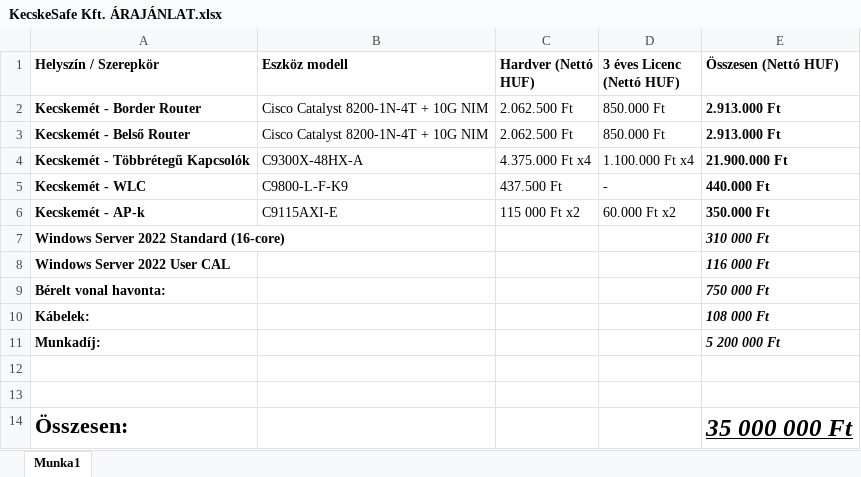
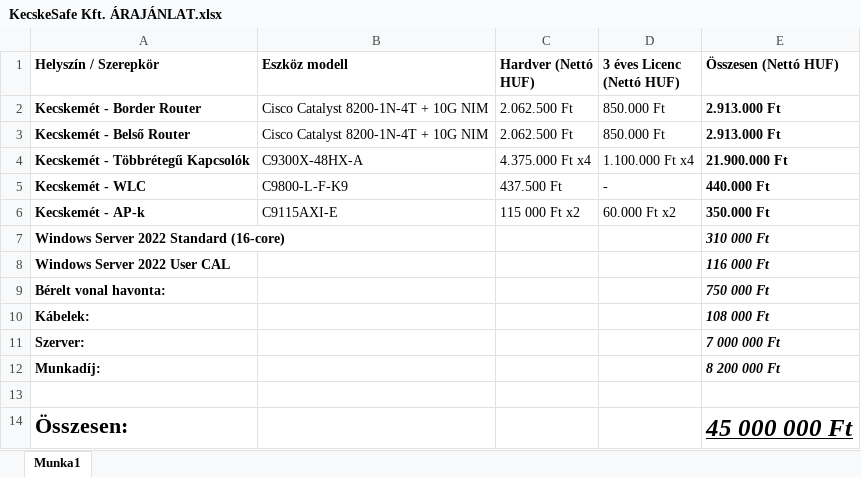
Before and after one commit to lampandras/BackupKft., an Excel workbook: KecskeSafe Kft. ÁRAJÁNLAT.xlsx, sheet Munka1, drawn as a sheet; values as stored, in another font and other column widths than the file's, no borders; removed rows and columns are numbered as before the commit, all else as after; the diff names each change by its address in the sheet, - before the commit and + after, or states it on an @@ line.

```diff
--- a/KecskeSafe Kft. ÁRAJÁNLAT.xlsx (sheet Munka1)
+++ b/KecskeSafe Kft. ÁRAJÁNLAT.xlsx (sheet Munka1)
+row 11: Szerver: |  |  |  | 7 000 000 Ft
-E12 (Összesen (Nettó HUF)): 5 200 000 Ft
+E12 (Összesen (Nettó HUF)): 8 200 000 Ft
-row 13: (empty)
-E14 (Összesen (Nettó HUF)): 35 000 000 Ft
+E14 (Összesen (Nettó HUF)): 45 000 000 Ft
```
Also changed, not shown: DebSec Kft. ÁRAJÁNLAT.xlsx.
